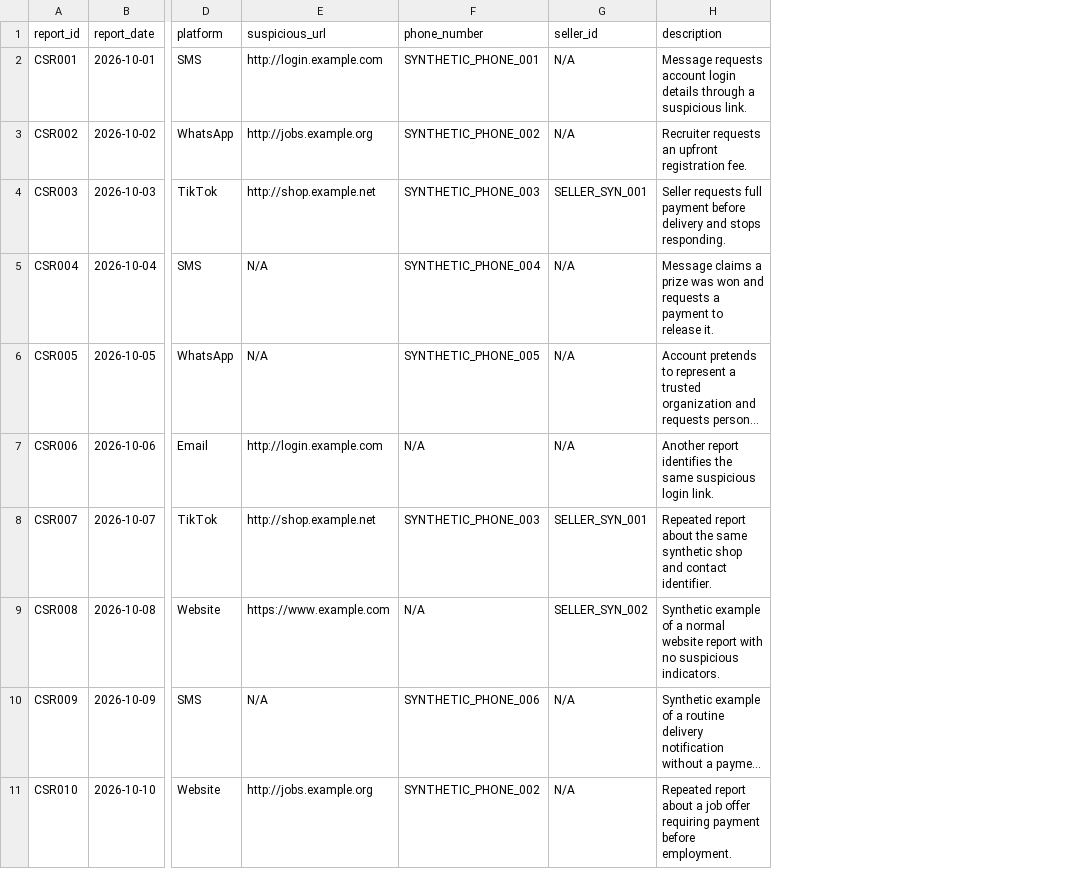
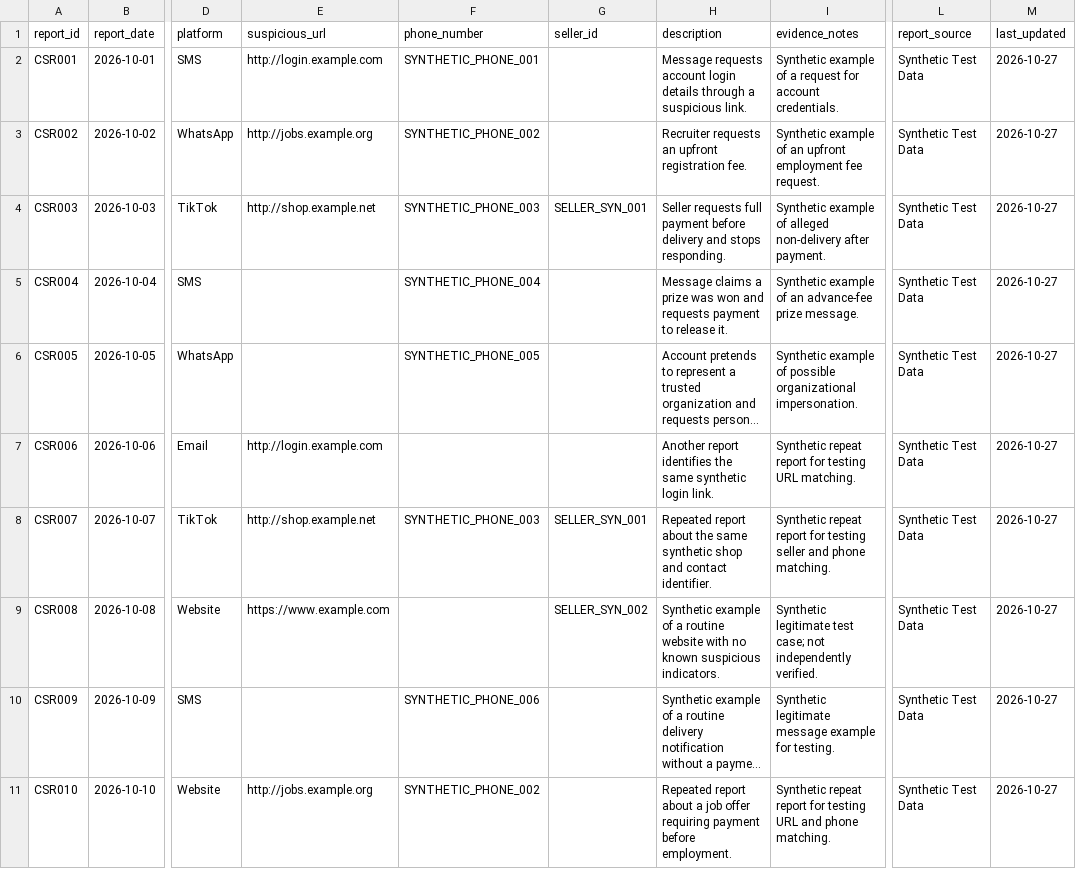
Before and after one commit to FGithaiga/TRUSTSHIELD, a CSV file: Data/community_scam_reports.csv, drawn as a sheet; only a part is shown, gaps mark what is left out; long unchanged cells end in …; the diff names each change by its address in the sheet, - before the commit and + after, or states it on an @@ line.

Commit message:
Update TrustShield README and datasets

```diff
--- a/Data/community_scam_reports.csv
+++ b/Data/community_scam_reports.csv
+column I (evidence_notes), rows 2-11: Synthetic example of a request for account credentials. | Synthetic example of an upfront employment fee request. | Synthetic example of alleged non-delivery after payment. | Synthetic example of an advance-fee prize message. | Synthetic example of possible organizational impersonation. | Synthetic repeat report for testing URL matching. | Synthetic repeat report for testing seller and phone matching. | Synthetic legitimate test case; not independently verified. | Synthetic legitimate message example for testing. | Synthetic repeat report for testing URL and phone matching.
+column L (report_source), rows 2-11: all Synthetic Test Data
+column M (last_updated), rows 2-11: all 2026-10-27
-G2:G3 (seller_id): N/A
+G2:G3 (seller_id): (empty)
-E5:E6 (suspicious_url): N/A
+E5:E6 (suspicious_url): (empty)
-G5:G7 (seller_id): N/A
+G5:G7 (seller_id): (empty)
-H5 (description): …and requests a payment to…
+H5 (description): …and requests payment to…
-F7 (phone_number): N/A
+F7 (phone_number): (empty)
-H7 (description): …the same suspicious login link.
+H7 (description): …the same synthetic login link.
-F9 (phone_number): N/A
+F9 (phone_number): (empty)
-H9 (description): …of a normal website report with no suspicious indicators.
+H9 (description): …of a routine website with no known suspicious indicators.
-E10 (suspicious_url): N/A
+E10 (suspicious_url): (empty)
-G10:G11 (seller_id): N/A
+G10:G11 (seller_id): (empty)
```
Also changed, not shown: 4 other files.
